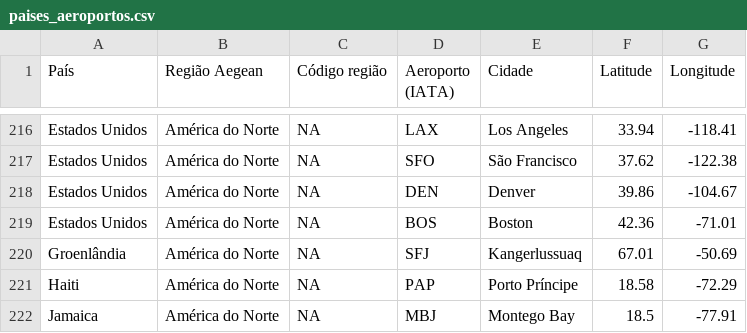
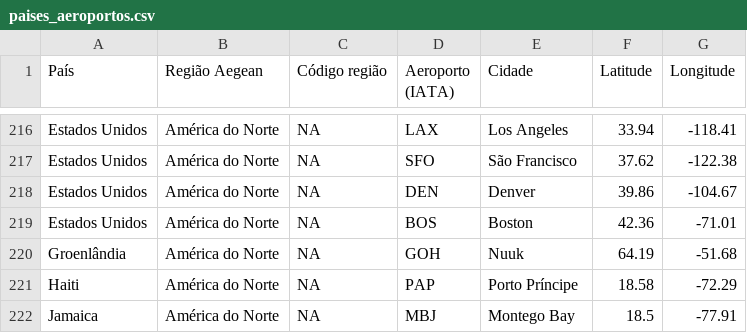
Before and after one commit to EriveltonLima/eriveltonlima, a CSV file: aegean/paises_aeroportos.csv, drawn as a sheet; only a part is shown, gaps mark what is left out.

```diff
--- a/aegean/paises_aeroportos.csv
+++ b/aegean/paises_aeroportos.csv
@@ -219,3 +219,3 @@ Estados Unidos,América do Norte,NA,DEN,Denver,39.86,-104.67
 Estados Unidos,América do Norte,NA,BOS,Boston,42.36,-71.01
-Groenlândia,América do Norte,NA,SFJ,Kangerlussuaq,67.01,-50.69
+Groenlândia,América do Norte,NA,GOH,Nuuk,64.19,-51.68
 Haiti,América do Norte,NA,PAP,Porto Príncipe,18.58,-72.29
```
Also changed, not shown: 7 other files.
